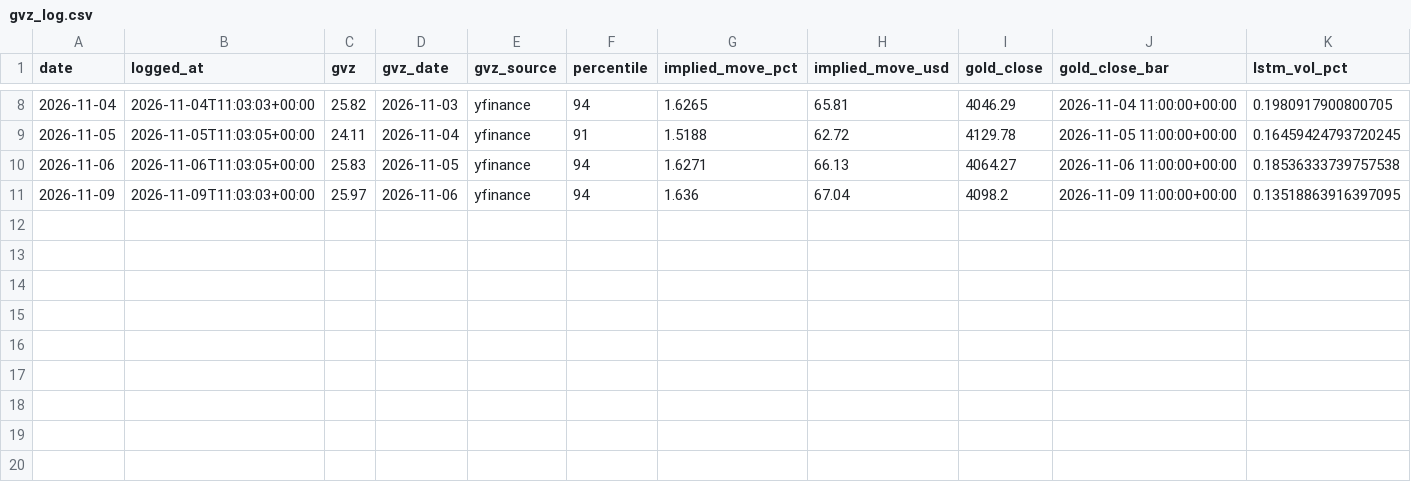
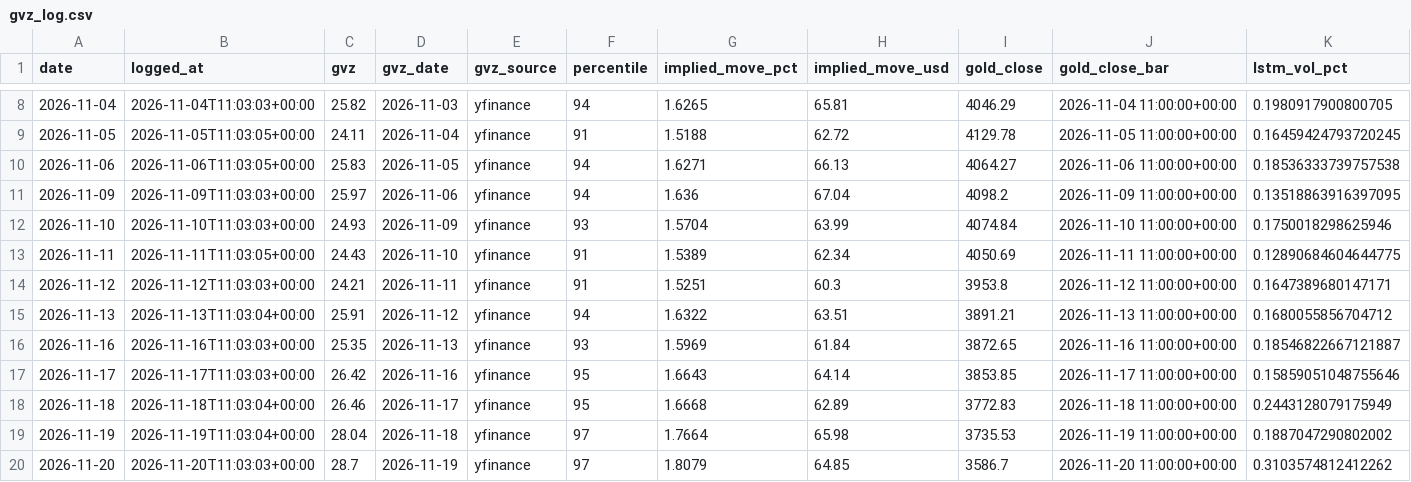
Before and after one commit to velizarMitov/EURUSD-prophet, a CSV file: results/gold/gvz_log.csv, drawn as a sheet; only a part is shown, gaps mark what is left out; rows hold the shown columns only; the diff names each change by its address in the sheet, - before the commit and + after, or states it on an @@ line.

```diff
--- a/results/gold/gvz_log.csv
+++ b/results/gold/gvz_log.csv
+row 12: 2026-11-10 | 2026-11-10T11:03:03+00:00 | 24.93 | 2026-11-09 | yfinance | 93 | 1.5704 | 63.99 | 4074.84 | 2026-11-10 11:00:00+00:00 | 0.1750018298625946
+row 13: 2026-11-11 | 2026-11-11T11:03:05+00:00 | 24.43 | 2026-11-10 | yfinance | 91 | 1.5389 | 62.34 | 4050.69 | 2026-11-11 11:00:00+00:00 | 0.12890684604644775
+row 14: 2026-11-12 | 2026-11-12T11:03:03+00:00 | 24.21 | 2026-11-11 | yfinance | 91 | 1.5251 | 60.3 | 3953.8 | 2026-11-12 11:00:00+00:00 | 0.1647389680147171
+row 15: 2026-11-13 | 2026-11-13T11:03:04+00:00 | 25.91 | 2026-11-12 | yfinance | 94 | 1.6322 | 63.51 | 3891.21 | 2026-11-13 11:00:00+00:00 | 0.1680055856704712
+row 16: 2026-11-16 | 2026-11-16T11:03:03+00:00 | 25.35 | 2026-11-13 | yfinance | 93 | 1.5969 | 61.84 | 3872.65 | 2026-11-16 11:00:00+00:00 | 0.18546822667121887
+row 17: 2026-11-17 | 2026-11-17T11:03:03+00:00 | 26.42 | 2026-11-16 | yfinance | 95 | 1.6643 | 64.14 | 3853.85 | 2026-11-17 11:00:00+00:00 | 0.15859051048755646
+row 18: 2026-11-18 | 2026-11-18T11:03:04+00:00 | 26.46 | 2026-11-17 | yfinance | 95 | 1.6668 | 62.89 | 3772.83 | 2026-11-18 11:00:00+00:00 | 0.2443128079175949
+row 19: 2026-11-19 | 2026-11-19T11:03:04+00:00 | 28.04 | 2026-11-18 | yfinance | 97 | 1.7664 | 65.98 | 3735.53 | 2026-11-19 11:00:00+00:00 | 0.1887047290802002
+row 20: 2026-11-20 | 2026-11-20T11:03:03+00:00 | 28.7 | 2026-11-19 | yfinance | 97 | 1.8079 | 64.85 | 3586.7 | 2026-11-20 11:00:00+00:00 | 0.3103574812412262
```
Also changed, not shown: results/external_tsfm/forward/failures.csv, results/external_tsfm/forward/gaps.csv, 48 other files.
